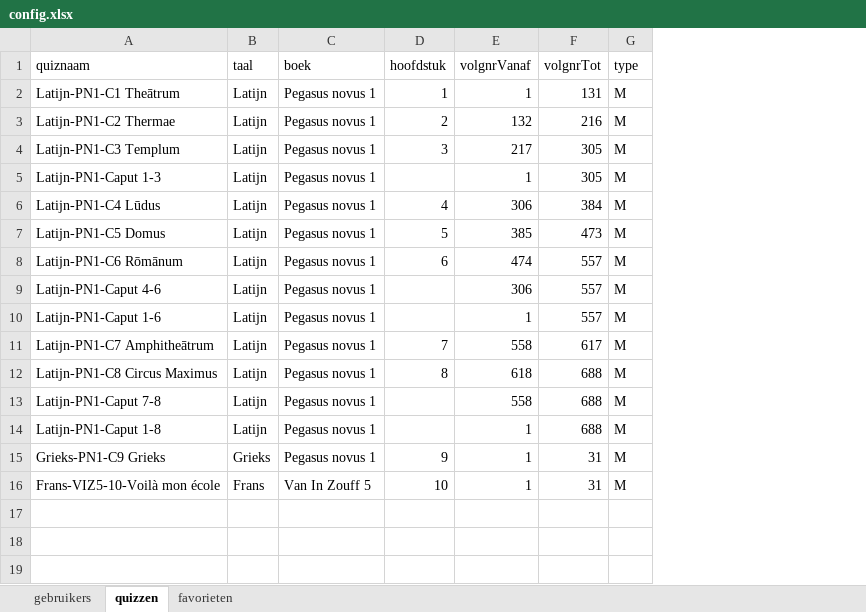
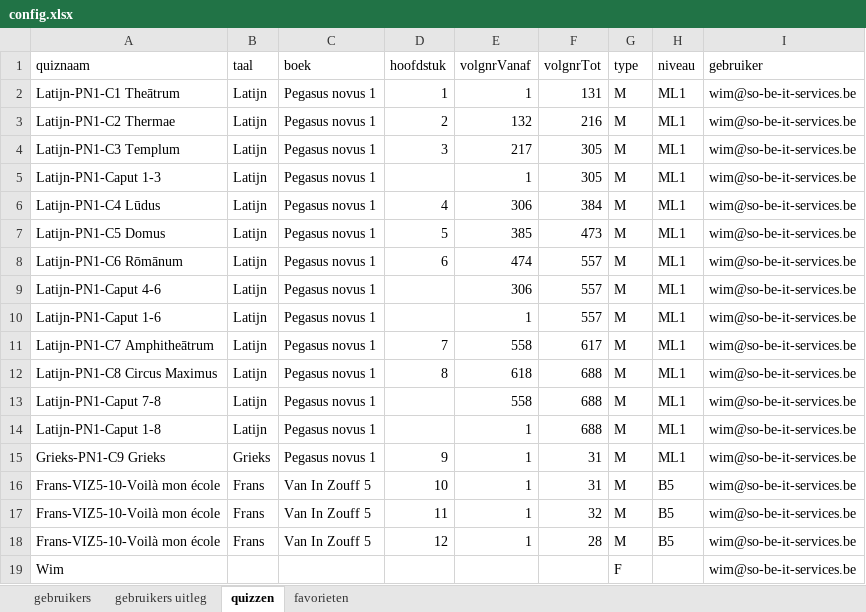
Before and after one commit to WimSohier1975/LatinQuiz, an Excel workbook: config.xlsx, sheet quizzen, drawn as a sheet; values as stored, in another font and other column widths than the file's, no borders; the diff names each change by its address in the sheet, - before the commit and + after, or states it on an @@ line.

```diff
--- a/config.xlsx (sheet quizzen)
+++ b/config.xlsx (sheet quizzen)
+sheet tab: gebruikers uitleg
+column H (niveau), rows 2-16: ML1 | ML1 | ML1 | ML1 | ML1 | ML1 | ML1 | ML1 | ML1 | ML1 | ML1 | ML1 | ML1 | ML1 | B5
+column I (gebruiker), rows 2-16: all wim@so-be-it-services.be
+row 17: Frans-VIZ5-10-Voilà mon école | Frans | Van In Zouff 5 | 11 | 1 | 32 | M | B5 | wim@so-be-it-services.be
+row 18: Frans-VIZ5-10-Voilà mon école | Frans | Van In Zouff 5 | 12 | 1 | 28 | M | B5 | wim@so-be-it-services.be
+row 19: Wim |  |  |  |  |  | F |  | wim@so-be-it-services.be
```
Also changed, not shown: sheet favorieten, sheet gebruikers, woorden.xlsx, 1 other file.
